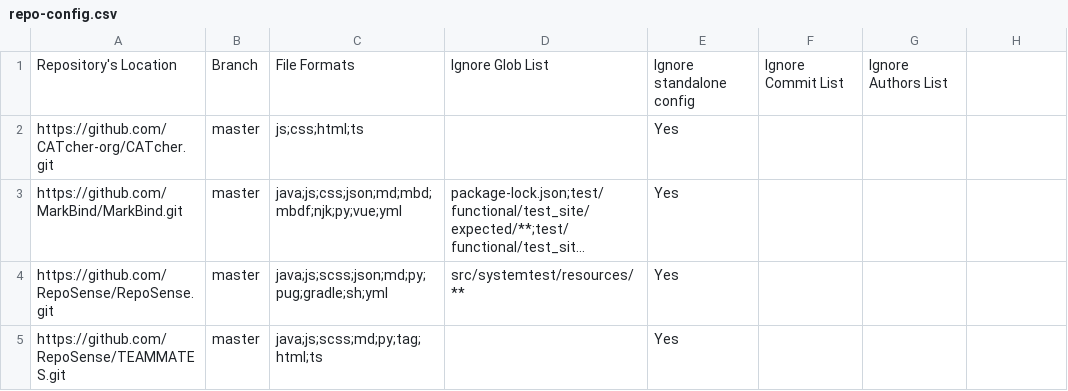
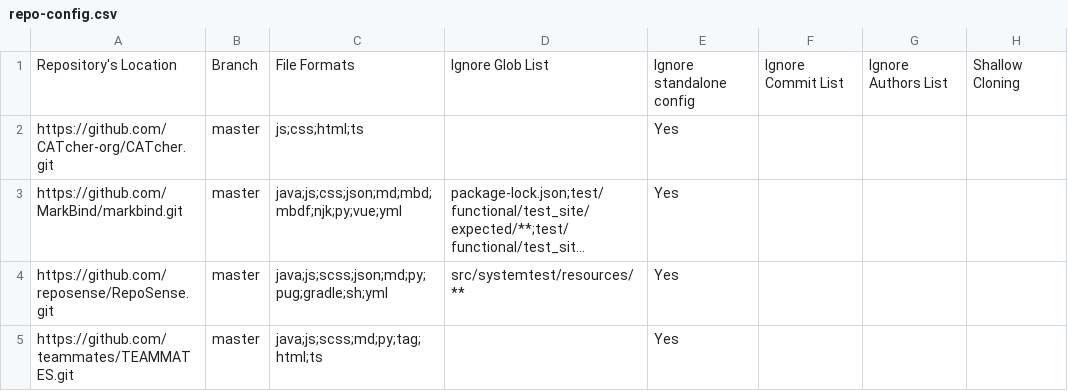
Before and after one commit to nus-oss/iwm-dashboard, a CSV file: configs/repo-config.csv, drawn as a sheet; long unchanged cells end in …; the diff names each change by its address in the sheet, - before the commit and + after, or states it on an @@ line.

Commit message:
Update configs

```diff
--- a/configs/repo-config.csv
+++ b/configs/repo-config.csv
-H1: (empty)
+H1: Shallow Cloning
-A3: https://github.com/MarkBind/MarkBind.git
+A3: https://github.com/MarkBind/markbind.git
-A4: https://github.com/RepoSense/RepoSense.git
+A4: https://github.com/reposense/RepoSense.git
-A5: https://github.com/RepoSense/TEAMMATES.git
+A5: https://github.com/teammates/TEAMMATES.git
```
Also changed, not shown: configs/author-config.csv.
